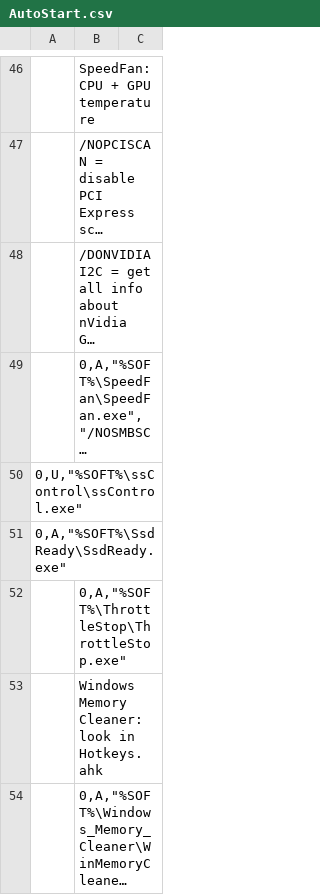
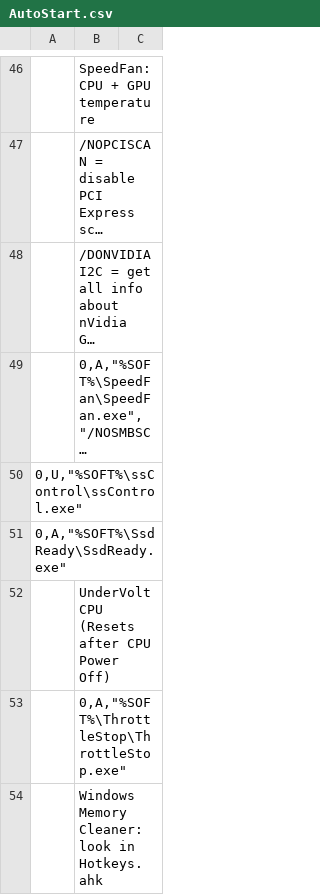
Before and after one commit to kyklish/AutoHotkeyScripts, a CSV file: AutoStart.csv, drawn as a sheet; only a part is shown, gaps mark what is left out; the shorter side is filled out with more unchanged rows; long unchanged cells end in ….

Commit message:
AutoStart.csv - comments

```diff
--- a/AutoStart.csv
+++ b/AutoStart.csv
@@ -53,2 +53,3 @@
   0,A,"%SOFT%\SsdReady\SsdReady.exe"
+    ;UnderVolt CPU (Resets after CPU Power Off)
  ;0,A,"%SOFT%\ThrottleStop\ThrottleStop.exe"
```
